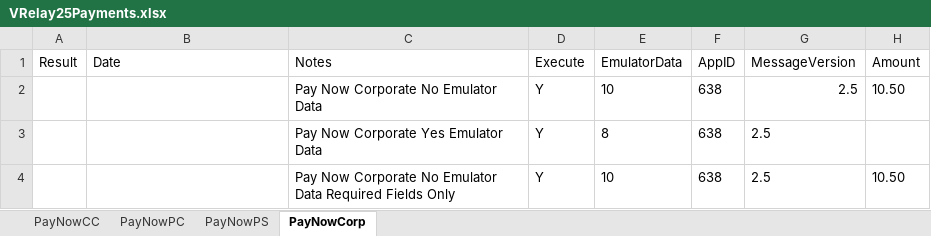
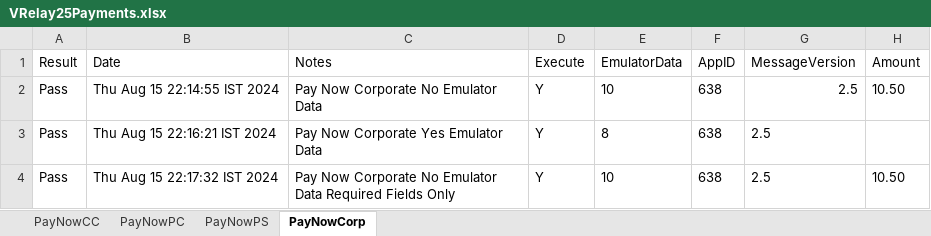
Before and after one commit to dcusend/VPS-Katalon, an Excel workbook: KatalonData/IWPTestData/VRelay25Payments.xlsx, sheet PayNowCorp, drawn as a sheet; only a part is shown; values as stored, in another font and other column widths than the file's, no borders; the diff names each change by its address in the sheet, - before the commit and + after, or states it on an @@ line.

Commit message:
Modified Emulator data file

```diff
--- a/KatalonData/IWPTestData/VRelay25Payments.xlsx (sheet PayNowCorp)
+++ b/KatalonData/IWPTestData/VRelay25Payments.xlsx (sheet PayNowCorp)
-A2:A4 (Result): (empty)
+A2:A4 (Result): Pass
-B2 (Date): (empty)
+B2 (Date): Thu Aug 15 22:14:55 IST 2024
-B3 (Date): (empty)
+B3 (Date): Thu Aug 15 22:16:21 IST 2024
-B4 (Date): (empty)
+B4 (Date): Thu Aug 15 22:17:32 IST 2024
```
Also changed, not shown: 1 other file.
